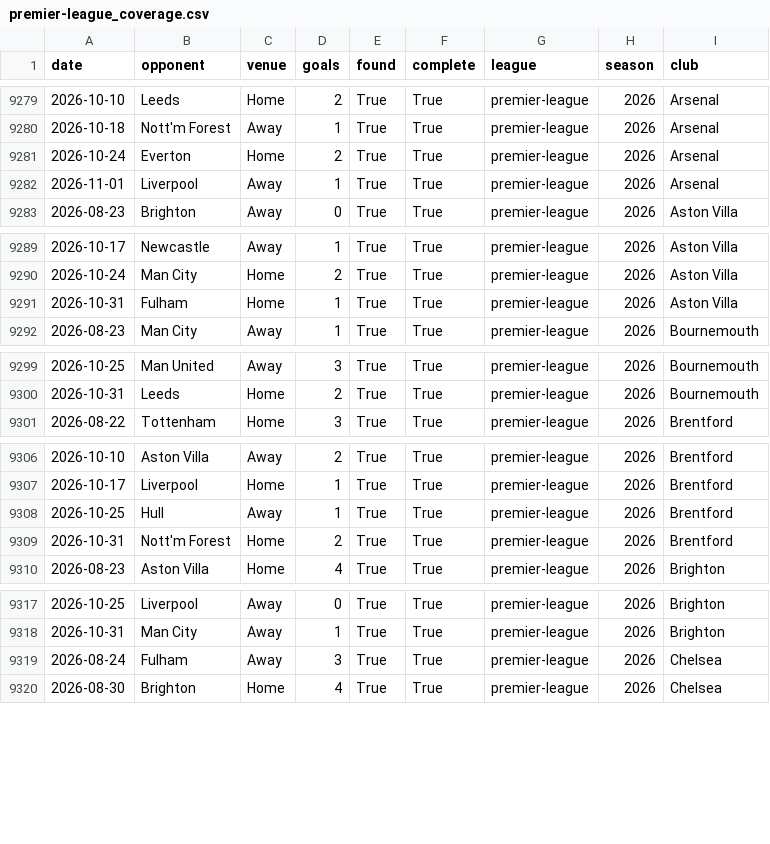
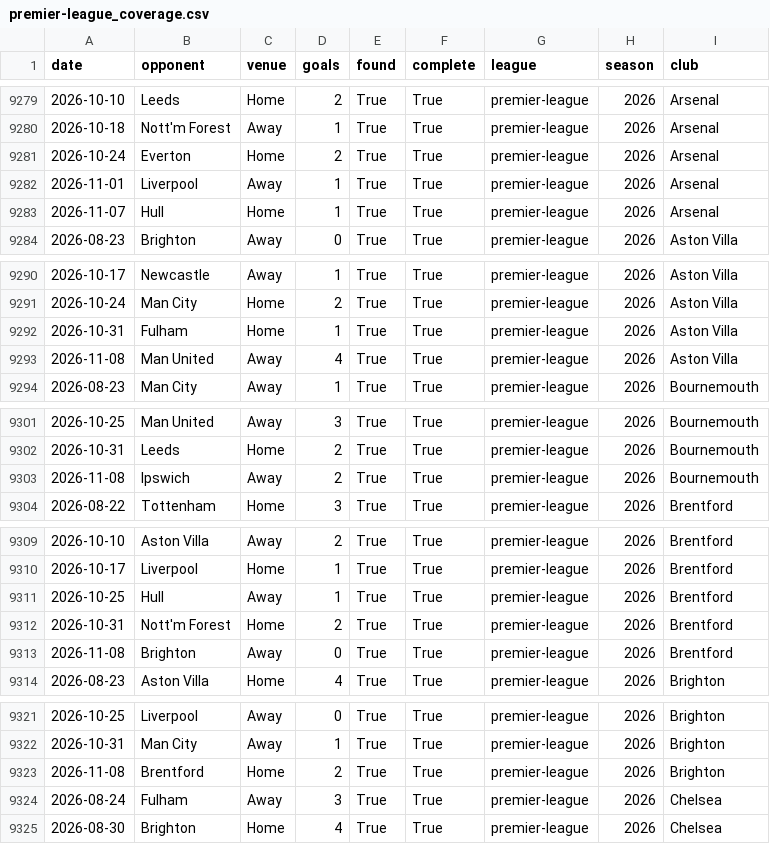
Before and after one commit to prhoguns/barcelona-player-progress-europe-benchmark, a CSV file: data/derived/wikipedia/premier-league_coverage.csv, drawn as a sheet; only a part is shown, gaps mark what is left out; the diff covers the shown part only; the diff names each change by its address in the sheet, - before the commit and + after, or states it on an @@ line.

```diff
--- a/data/derived/wikipedia/premier-league_coverage.csv
+++ b/data/derived/wikipedia/premier-league_coverage.csv
+row 9283: 2026-11-07 | Hull | Home | 1 | True | True | premier-league | 2026 | Arsenal
+row 9293: 2026-11-08 | Man United | Away | 4 | True | True | premier-league | 2026 | Aston Villa
+row 9303: 2026-11-08 | Ipswich | Away | 2 | True | True | premier-league | 2026 | Bournemouth
+row 9313: 2026-11-08 | Brighton | Away | 0 | True | True | premier-league | 2026 | Brentford
+row 9323: 2026-11-08 | Brentford | Home | 2 | True | True | premier-league | 2026 | Brighton
```
Also changed, not shown: 15 added rows elsewhere in this file, data/current/forecast_archive.csv, data/current/la-liga/matches.csv, 12 other files.
